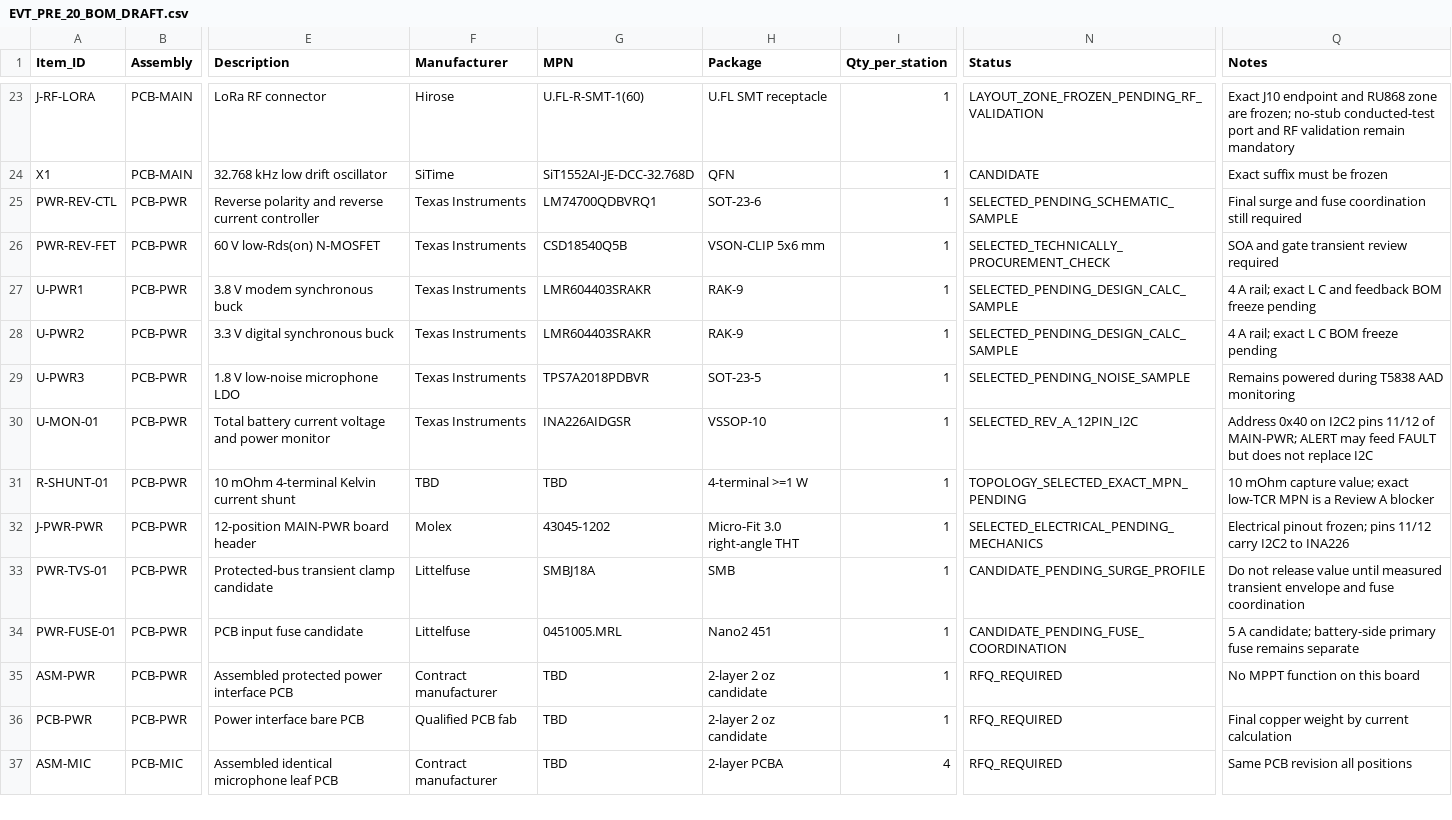
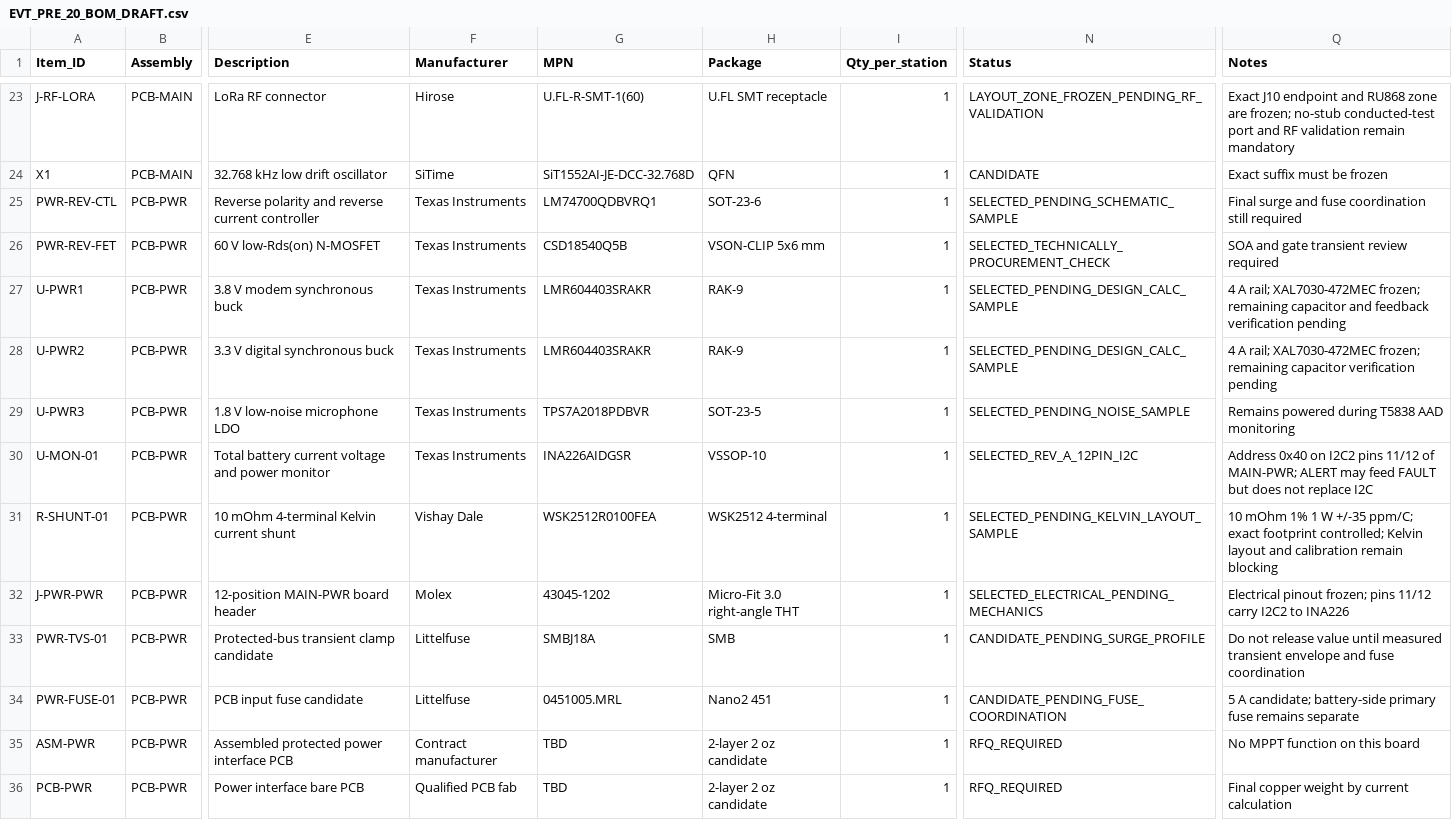
Before and after one commit to skif-ops/rs-zs-bpla, a CSV file: hardware/EVT_PRE_20_BOM_DRAFT.csv, drawn as a sheet; only a part is shown, gaps mark what is left out; the shorter side is filled out with more unchanged rows; the diff names each change by its address in the sheet, - before the commit and + after, or states it on an @@ line.

```diff
--- a/hardware/EVT_PRE_20_BOM_DRAFT.csv
+++ b/hardware/EVT_PRE_20_BOM_DRAFT.csv
-Q27 (Notes): …A rail; exact L C and feedback BOM freeze pending
+Q27 (Notes): …A rail; XAL7030-472MEC frozen; remaining capacitor and feedback verification pending
-Q28 (Notes): …A rail; exact L C BOM freeze pending
+Q28 (Notes): …A rail; XAL7030-472MEC frozen; remaining capacitor verification pending
-F31 (Manufacturer): TBD
+F31 (Manufacturer): Vishay Dale
-G31 (MPN): TBD
+G31 (MPN): WSK2512R0100FEA
-H31 (Package): 4-terminal >=1 W
+H31 (Package): WSK2512 4-terminal
-N31 (Status): TOPOLOGY_SELECTED_EXACT_MPN_PENDING
+N31 (Status): SELECTED_PENDING_KELVIN_LAYOUT_SAMPLE
-Q31 (Notes): 10 mOhm capture value; exact low-TCR MPN is a Review A blocker
+Q31 (Notes): 10 mOhm 1% 1 W +/-35 ppm/C; exact footprint controlled; Kelvin layout and calibration remain blocking
```
Also changed, not shown: hardware/POWER_COMPONENT_FREEZE_REV_A.csv, 19 other files.
